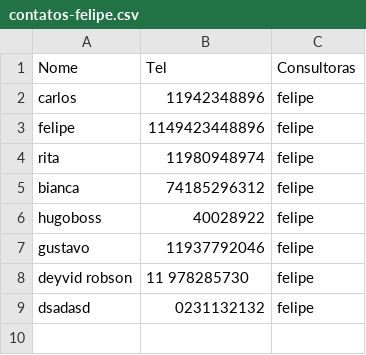
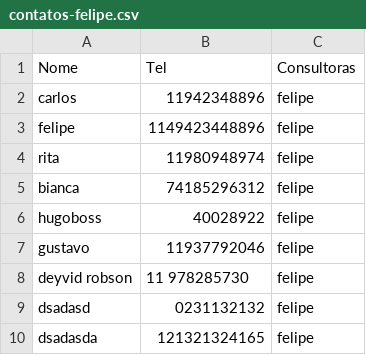
Before and after one commit to sousas2ds/Contatos, a CSV file: contatos-felipe.csv, drawn as a sheet; the diff names each change by its address in the sheet, - before the commit and + after, or states it on an @@ line.

Commit message:
Atualizando contatos-felipe.csv

```diff
--- a/contatos-felipe.csv
+++ b/contatos-felipe.csv
+row 10: dsadasda | 121321324165 | felipe
```
